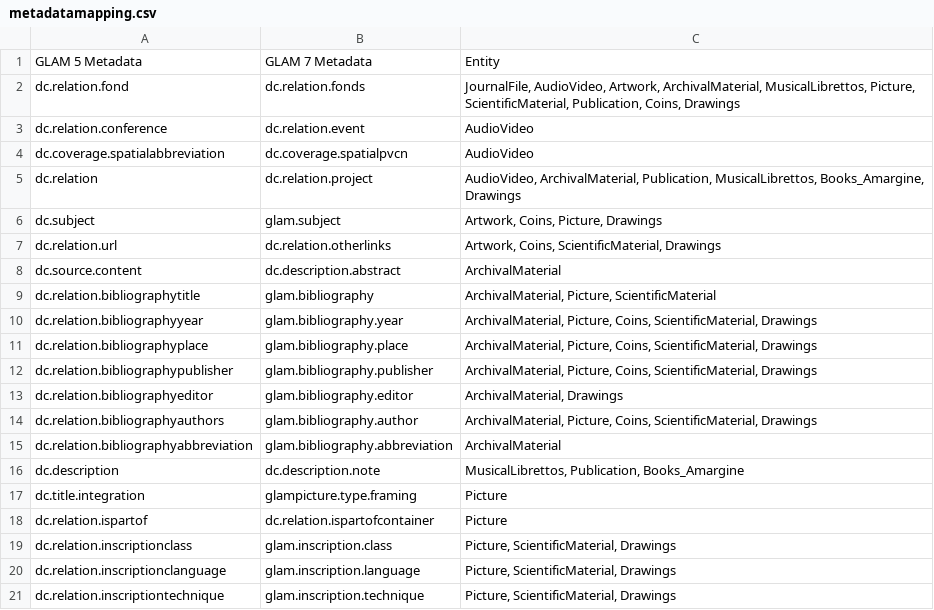
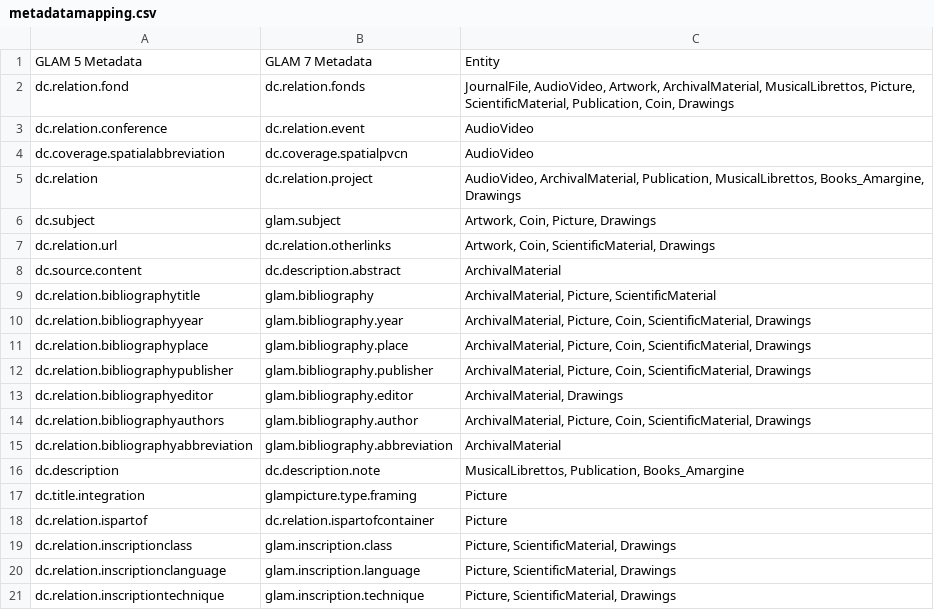
Before and after one commit to 4Science/DSpace, a CSV file: dspace/etc/migration/itemMetadataMigration/metadatamapping.csv, drawn as a sheet; only a part is shown; the diff covers the shown part only.

Commit message:
[GLAM-869] change Coins to Coin in metadatamapping.csv

```diff
--- a/dspace/etc/migration/itemMetadataMigration/metadatamapping.csv
+++ b/dspace/etc/migration/itemMetadataMigration/metadatamapping.csv
@@ -1,3 +1,3 @@
 GLAM 5 Metadata,GLAM 7 Metadata,Entity
-dc.relation.fond,dc.relation.fonds,"JournalFile, AudioVideo, Artwork, ArchivalMaterial, MusicalLibrettos, Picture, ScientificMaterial, Publication, Coins, Drawings"
+dc.relation.fond,dc.relation.fonds,"JournalFile, AudioVideo, Artwork, ArchivalMaterial, MusicalLibrettos, Picture, ScientificMaterial, Publication, Coin, Drawings"
 dc.relation.conference,dc.relation.event,AudioVideo
@@ -5,11 +5,11 @@ dc.coverage.spatialabbreviation,dc.coverage.spatialpvcn,AudioVideo
 dc.relation,dc.relation.project,"AudioVideo, ArchivalMaterial, Publication, MusicalLibrettos, Books_Amargine, Drawings"
-dc.subject,glam.subject,"Artwork, Coins, Picture, Drawings"
-dc.relation.url,dc.relation.otherlinks,"Artwork, Coins, ScientificMaterial, Drawings"
+dc.subject,glam.subject,"Artwork, Coin, Picture, Drawings"
+dc.relation.url,dc.relation.otherlinks,"Artwork, Coin, ScientificMaterial, Drawings"
 dc.source.content,dc.description.abstract,ArchivalMaterial
 dc.relation.bibliographytitle,glam.bibliography,"ArchivalMaterial, Picture, ScientificMaterial"
-dc.relation.bibliographyyear,glam.bibliography.year,"ArchivalMaterial, Picture, Coins, ScientificMaterial, Drawings"
-dc.relation.bibliographyplace,glam.bibliography.place,"ArchivalMaterial, Picture, Coins, ScientificMaterial, Drawings"
-dc.relation.bibliographypublisher,glam.bibliography.publisher,"ArchivalMaterial, Picture, Coins, ScientificMaterial, Drawings"
+dc.relation.bibliographyyear,glam.bibliography.year,"ArchivalMaterial, Picture, Coin, ScientificMaterial, Drawings"
+dc.relation.bibliographyplace,glam.bibliography.place,"ArchivalMaterial, Picture, Coin, ScientificMaterial, Drawings"
+dc.relation.bibliographypublisher,glam.bibliography.publisher,"ArchivalMaterial, Picture, Coin, ScientificMaterial, Drawings"
 dc.relation.bibliographyeditor,glam.bibliography.editor,"ArchivalMaterial, Drawings"
-dc.relation.bibliographyauthors,glam.bibliography.author,"ArchivalMaterial, Picture, Coins, ScientificMaterial, Drawings"
+dc.relation.bibliographyauthors,glam.bibliography.author,"ArchivalMaterial, Picture, Coin, ScientificMaterial, Drawings"
 dc.relation.bibliographyabbreviation,glam.bibliography.abbreviation,ArchivalMaterial
```
Also changed, not shown: 14 edited cells elsewhere in this file.
